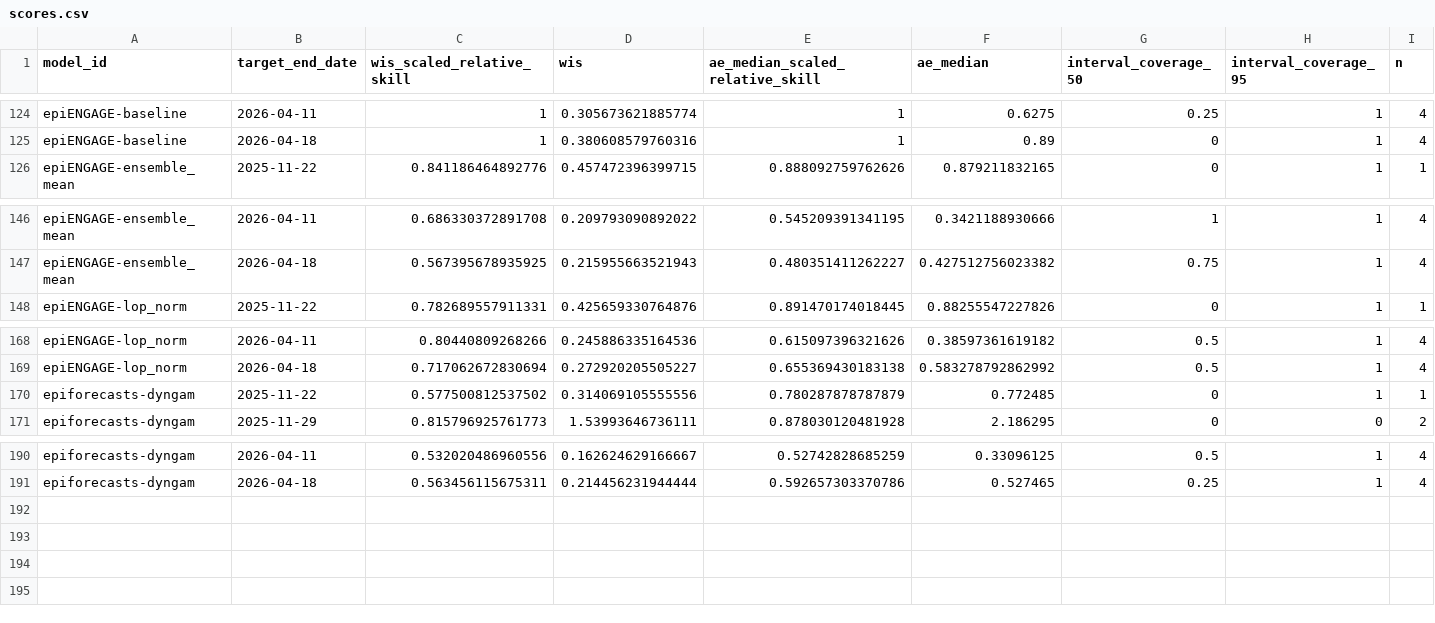
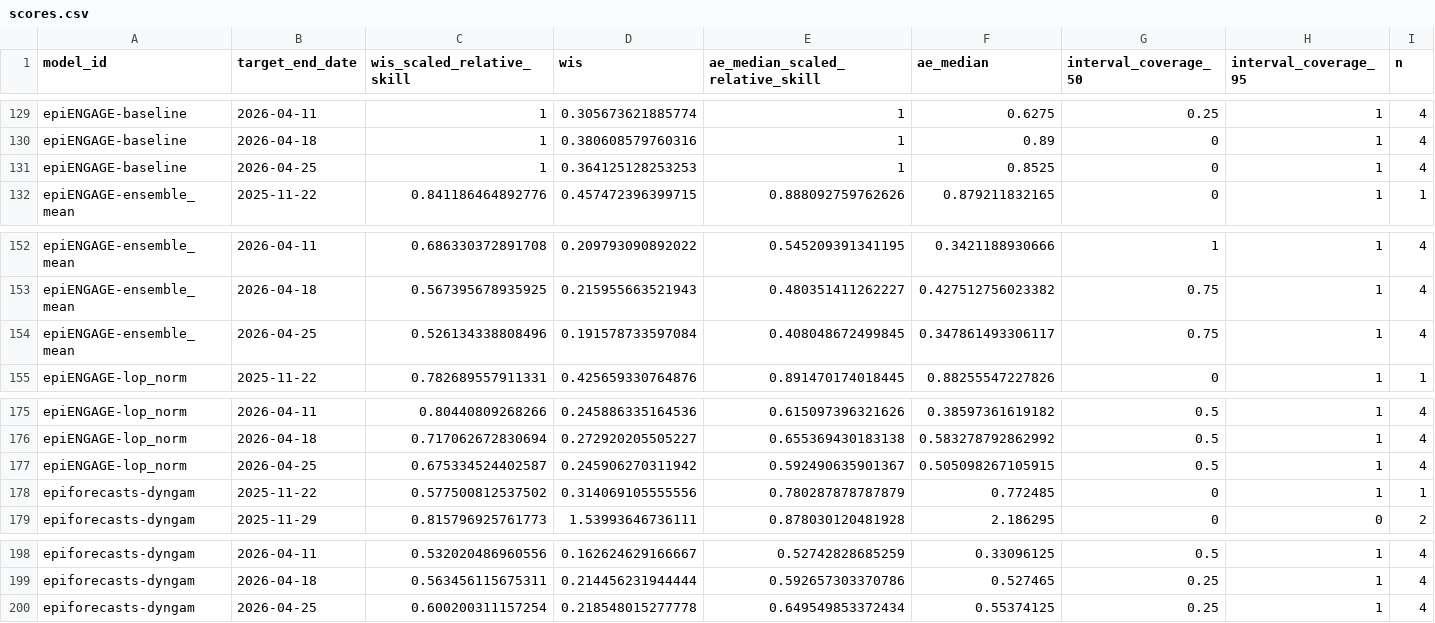
Before and after one commit to reichlab/metrocast-dashboard, a CSV file: scores/ILI ED visits pct/Full season/target_end_date/scores.csv, drawn as a sheet; only a part is shown, gaps mark what is left out; the diff covers the shown part only; the diff names each change by its address in the sheet, - before the commit and + after, or states it on an @@ line.

```diff
--- a/scores/ILI ED visits pct/Full season/target_end_date/scores.csv
+++ b/scores/ILI ED visits pct/Full season/target_end_date/scores.csv
+row 131: epiENGAGE-baseline | 2026-04-25 | 1 | 0.364125128253253 | 1 | 0.8525 | 0 | 1 | 4
+row 154: epiENGAGE-ensemble_mean | 2026-04-25 | 0.526134338808496 | 0.191578733597084 | 0.408048672499845 | 0.347861493306117 | 0.75 | 1 | 4
+row 177: epiENGAGE-lop_norm | 2026-04-25 | 0.675334524402587 | 0.245906270311942 | 0.592490635901367 | 0.505098267105915 | 0.5 | 1 | 4
+row 200: epiforecasts-dyngam | 2026-04-25 | 0.600200311157254 | 0.218548015277778 | 0.649549853372434 | 0.55374125 | 0.25 | 1 | 4
```
Also changed, not shown: 5 added rows elsewhere in this file, scores/Flu ED visits pct/Full season/location/scores.csv, scores/Flu ED visits pct/Full season/reference_date/scores.csv, 17 other files.
